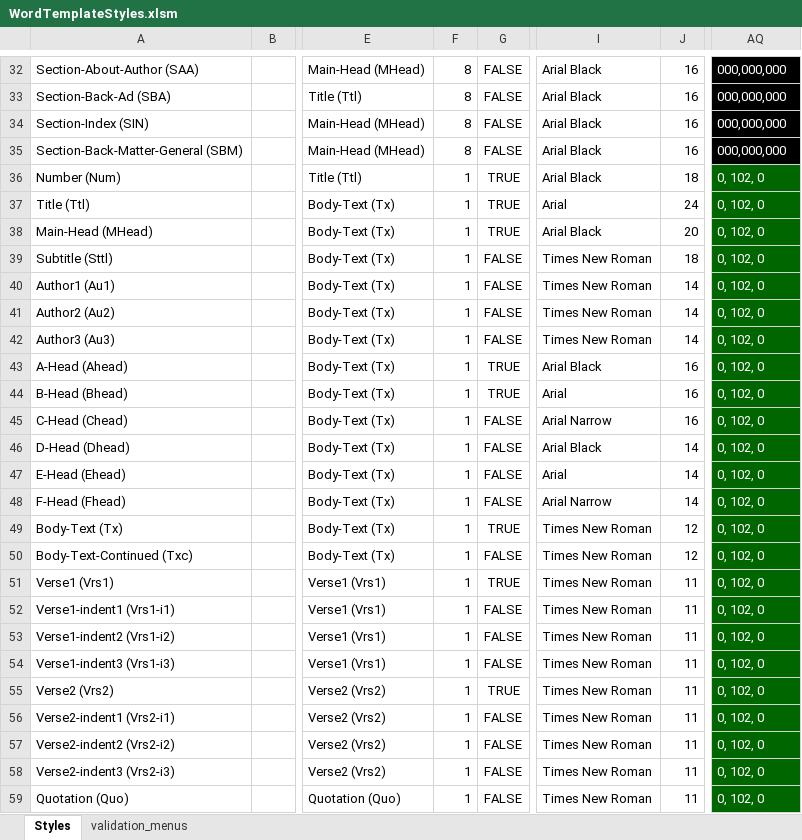
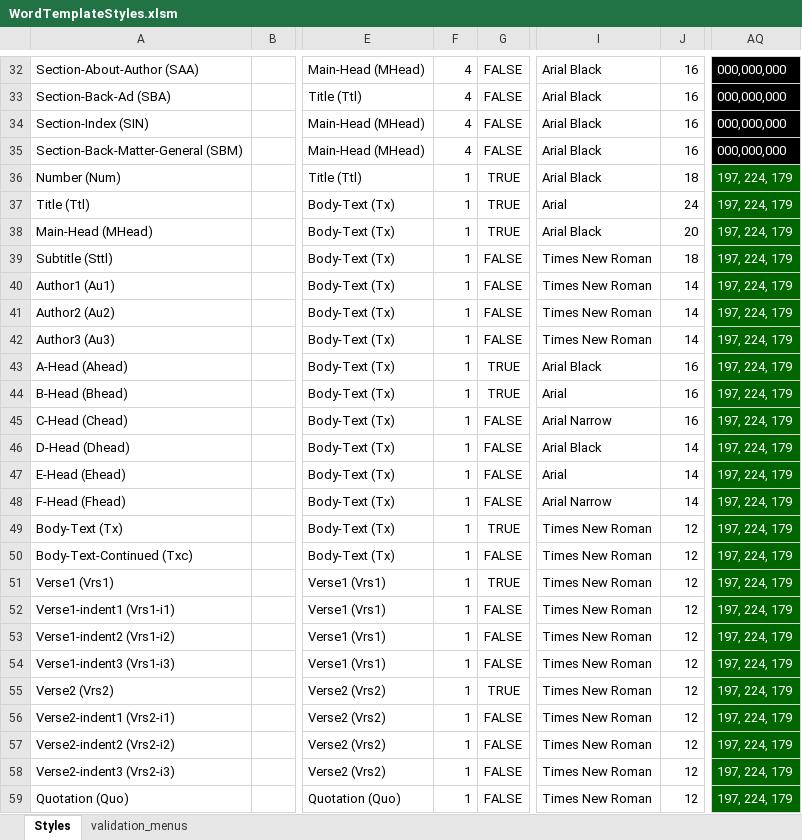
Before and after one commit to macmillanpublishers/RSuite_Word-template, an Excel workbook: StyleTemplate_auto-generate/WordTemplateStyles.xlsm, sheet Styles, drawn as a sheet; only a part is shown, gaps mark what is left out; values as stored, in another font and other column widths than the file's, no borders; conditional formats and table styles not drawn; the diff covers the shown part only; the diff names each change by its address in the sheet, - before the commit and + after, or states it on an @@ line.

```diff
--- a/StyleTemplate_auto-generate/WordTemplateStyles.xlsm (sheet Styles)
+++ b/StyleTemplate_auto-generate/WordTemplateStyles.xlsm (sheet Styles)
-F32:F35: 8
+F32:F35: 4
-AQ36:AQ59: 0, 102, 0
+AQ36:AQ59: 197, 224, 179
-J51:J59: 11
+J51:J59: 12
```
Also changed, not shown: 221 edited cells elsewhere in this sheet, 4 other files.
